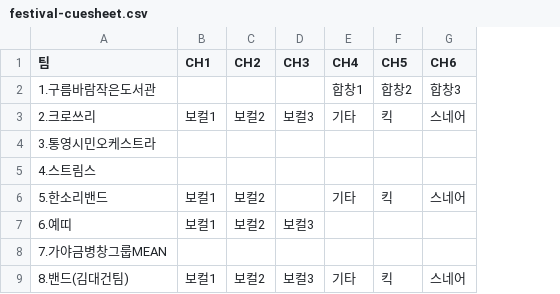
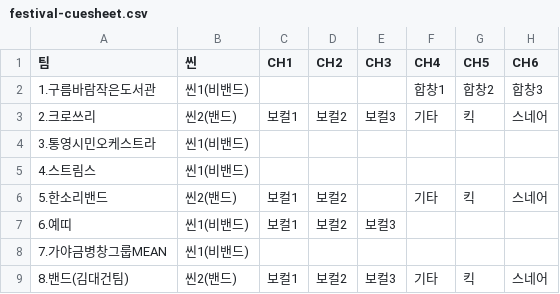
Before and after one commit to yamugyclaude/wing, a CSV file: public/m32r/festival-cuesheet.csv, drawn as a sheet; only a part is shown; the diff names each change by its address in the sheet, - before the commit and + after, or states it on an @@ line.

```diff
--- a/public/m32r/festival-cuesheet.csv
+++ b/public/m32r/festival-cuesheet.csv
+column B (씬), rows 2-9: 씬1(비밴드) | 씬2(밴드) | 씬1(비밴드) | 씬1(비밴드) | 씬2(밴드) | 씬1(비밴드) | 씬1(비밴드) | 씬2(밴드)
```
